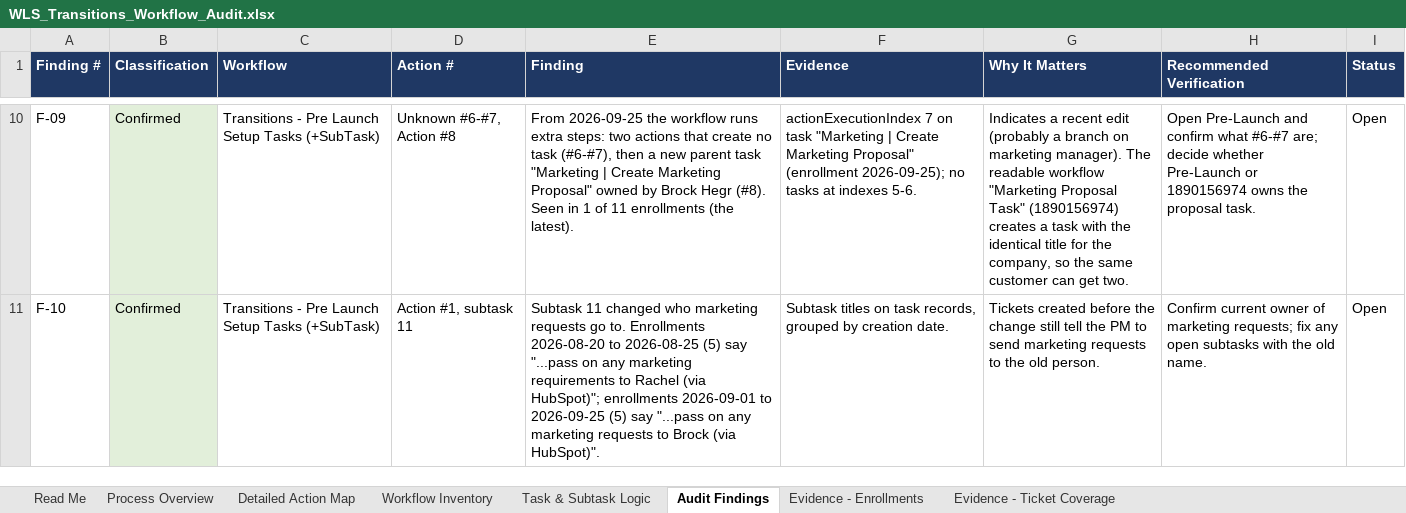
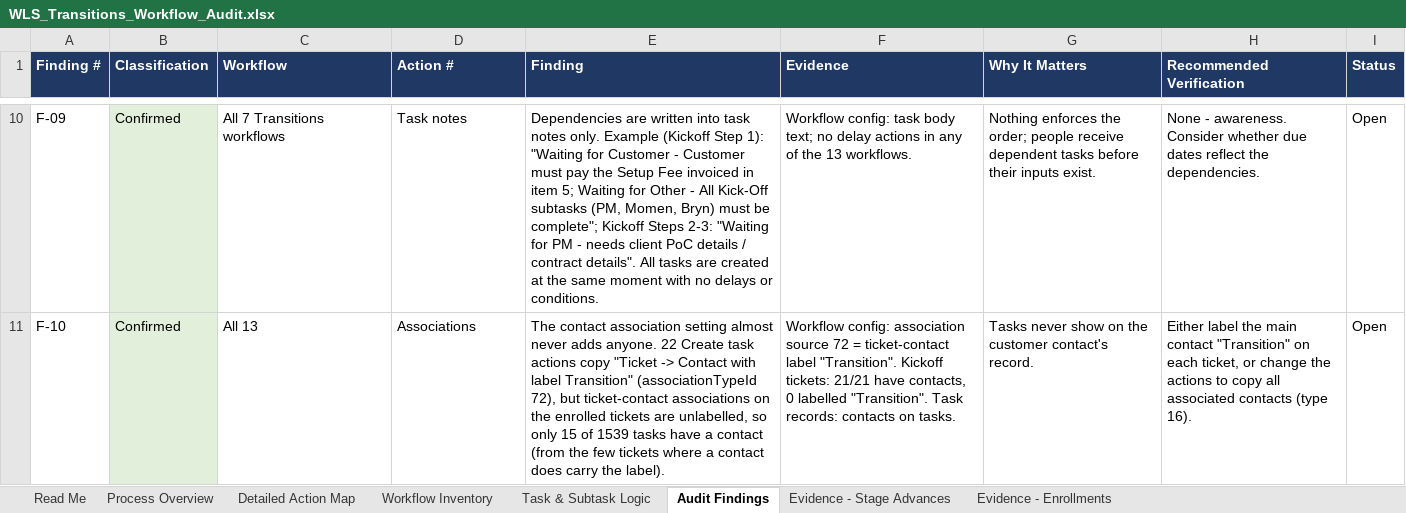
Before and after one commit to cherinegrove-bot/Claude_HubSpot, an Excel workbook: audits/transitions-workflow-audit/WLS_Transitions_Workflow_Audit.xlsx, sheet Audit Findings, drawn as a sheet; only a part is shown, gaps mark what is left out; values as stored, in another font and other column widths than the file's, no borders; the diff covers the shown part only; the diff names each change by its address in the sheet, - before the commit and + after, or states it on an @@ line.

```diff
--- a/audits/transitions-workflow-audit/WLS_Transitions_Workflow_Audit.xlsx (sheet Audit Findings)
+++ b/audits/transitions-workflow-audit/WLS_Transitions_Workflow_Audit.xlsx (sheet Audit Findings)
-sheet tab: Evidence - Ticket Coverage
+sheet tab: Evidence - Stage Advances
-C10 (Workflow): Transitions - Pre Launch Setup Tasks (+SubTask)
+C10 (Workflow): All 7 Transitions workflows
-D10 (Action #): Unknown #6-#7, Action #8
+D10 (Action #): Task notes
-E10 (Finding): From 2026-09-25 the workflow runs extra steps: two actions that create no task (#6-#7), then a new parent task "Marketing | Create Marketing Proposal" owned by Brock Hegr (#8). Seen in 1 of 11 enrollments (the latest).
+E10 (Finding): Dependencies are written into task notes only. Example (Kickoff Step 1): "Waiting for Customer - Customer must pay the Setup Fee invoiced in item 5; Waiting for Other - All Kick-Off subtasks (PM, Momen, Bryn) must be complete"; Kickoff Steps 2-3: "Waiting for PM - needs client PoC details / contract details". All tasks are created at the same moment with no delays or conditions.
-F10 (Evidence): actionExecutionIndex 7 on task "Marketing | Create Marketing Proposal" (enrollment 2026-09-25); no tasks at indexes 5-6.
+F10 (Evidence): Workflow config: task body text; no delay actions in any of the 13 workflows.
-G10 (Why It Matters): Indicates a recent edit (probably a branch on marketing manager). The readable workflow "Marketing Proposal Task" (1890156974) creates a task with the identical title for the company, so the same customer can get two.
+G10 (Why It Matters): Nothing enforces the order; people receive dependent tasks before their inputs exist.
-H10 (Recommended Verification): Open Pre-Launch and confirm what #6-#7 are; decide whether Pre-Launch or 1890156974 owns the proposal task.
+H10 (Recommended Verification): None - awareness. Consider whether due dates reflect the dependencies.
-C11 (Workflow): Transitions - Pre Launch Setup Tasks (+SubTask)
+C11 (Workflow): All 13
-D11 (Action #): Action #1, subtask 11
+D11 (Action #): Associations
-E11 (Finding): Subtask 11 changed who marketing requests go to. Enrollments 2026-08-20 to 2026-08-25 (5) say "...pass on any marketing requirements to Rachel (via HubSpot)"; enrollments 2026-09-01 to 2026-09-25 (5) say "...pass on any marketing requests to Brock (via HubSpot)".
+E11 (Finding): The contact association setting almost never adds anyone. 22 Create task actions copy "Ticket -> Contact with label Transition" (associationTypeId 72), but ticket-contact associations on the enrolled tickets are unlabelled, so only 15 of 1539 tasks have a contact (from the few tickets where a contact does carry the label).
-F11 (Evidence): Subtask titles on task records, grouped by creation date.
+F11 (Evidence): Workflow config: association source 72 = ticket-contact label "Transition". Kickoff tickets: 21/21 have contacts, 0 labelled "Transition". Task records: contacts on tasks.
-G11 (Why It Matters): Tickets created before the change still tell the PM to send marketing requests to the old person.
+G11 (Why It Matters): Tasks never show on the customer contact's record.
-H11 (Recommended Verification): Confirm current owner of marketing requests; fix any open subtasks with the old name.
+H11 (Recommended Verification): Either label the main contact "Transition" on each ticket, or change the actions to copy all associated contacts (type 16).
```
Also changed, not shown: 3 removed rows, 156 edited cells and cell formats elsewhere in this sheet, sheet Task & Subtask Logic, sheet Detailed Action Map, sheet Process Overview, sheet Workflow Inventory, sheet Read Me, sheet Evidence - Enrollments, 3 other files.
